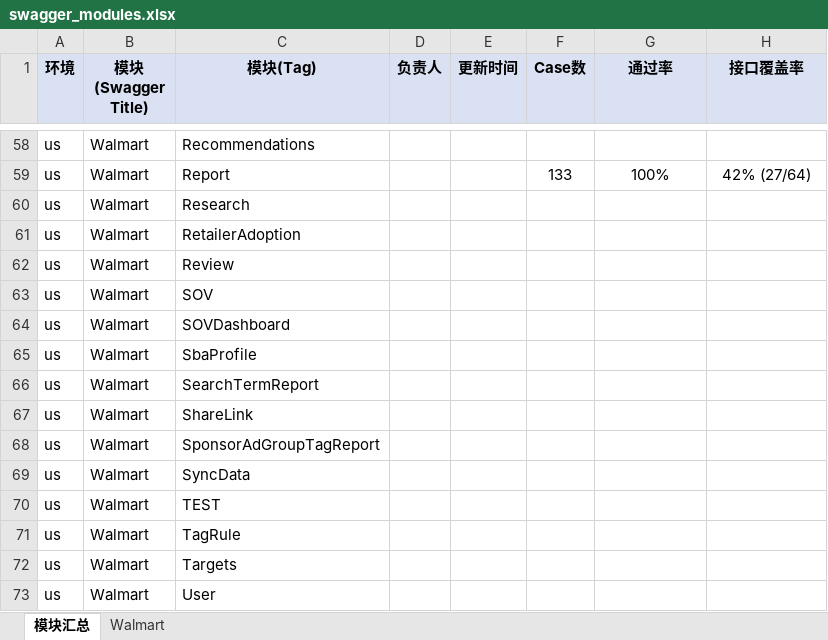
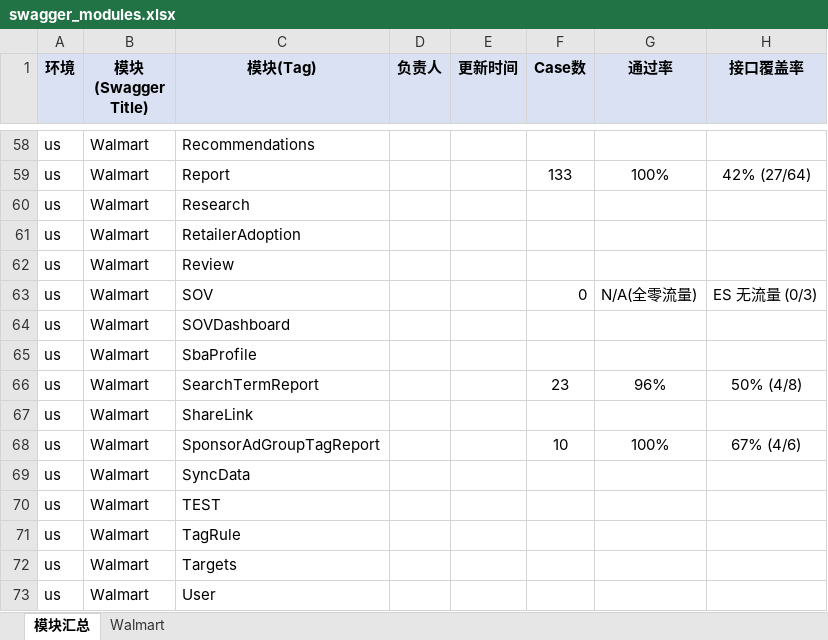
Before and after one commit to guguangjie-pacvue/ai_api, an Excel workbook: single-api/walmart-api/swagger_modules.xlsx, sheet 模块汇总, drawn as a sheet; only a part is shown, gaps mark what is left out; values as stored, in another font and other column widths than the file's, no borders; the diff covers the shown part only; the diff names each change by its address in the sheet, - before the commit and + after, or states it on an @@ line.

```diff
--- a/single-api/walmart-api/swagger_modules.xlsx (sheet 模块汇总)
+++ b/single-api/walmart-api/swagger_modules.xlsx (sheet 模块汇总)
-F63 (Case数): (empty)
+F63 (Case数): 0
-G63 (通过率): (empty)
+G63 (通过率): N/A(全零流量)
-H63 (接口覆盖率): (empty)
+H63 (接口覆盖率): ES 无流量 (0/3)
-F66 (Case数): (empty)
+F66 (Case数): 23
-G66 (通过率): (empty)
+G66 (通过率): 96%
-H66 (接口覆盖率): (empty)
+H66 (接口覆盖率): 50% (4/8)
-F68 (Case数): (empty)
+F68 (Case数): 10
-G68 (通过率): (empty)
+G68 (通过率): 100%
-H68 (接口覆盖率): (empty)
+H68 (接口覆盖率): 67% (4/6)
```
Also changed, not shown: 24 edited cells elsewhere in this sheet, sheet Walmart, 2 other files.
